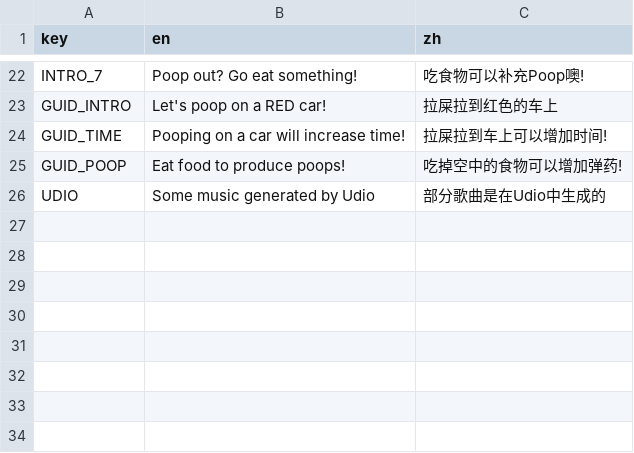
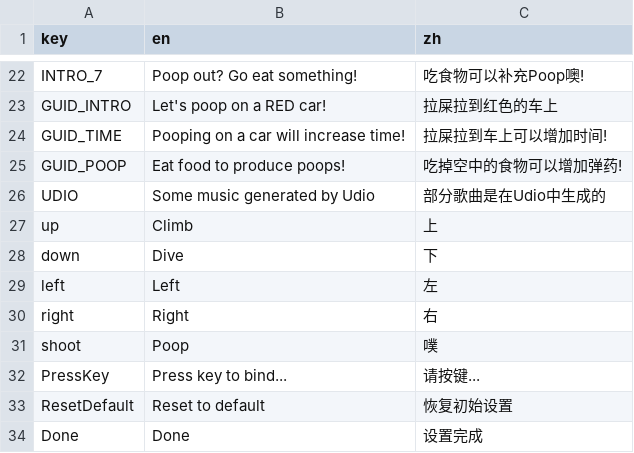
Before and after one commit to Sirotyann/PoopOnRed, a CSV file: strings.csv, drawn as a sheet; only a part is shown, gaps mark what is left out; the diff names each change by its address in the sheet, - before the commit and + after, or states it on an @@ line.

```diff
--- a/strings.csv
+++ b/strings.csv
+row 27: up | Climb | 上
+row 28: down | Dive | 下
+row 29: left | Left | 左
+row 30: right | Right | 右
+row 31: shoot | Poop | 噗
+row 32: PressKey | Press key to bind... | 请按键...
+row 33: ResetDefault | Reset to default | 恢复初始设置
+row 34: Done | Done | 设置完成
```
Also changed, not shown: 37 other files.
